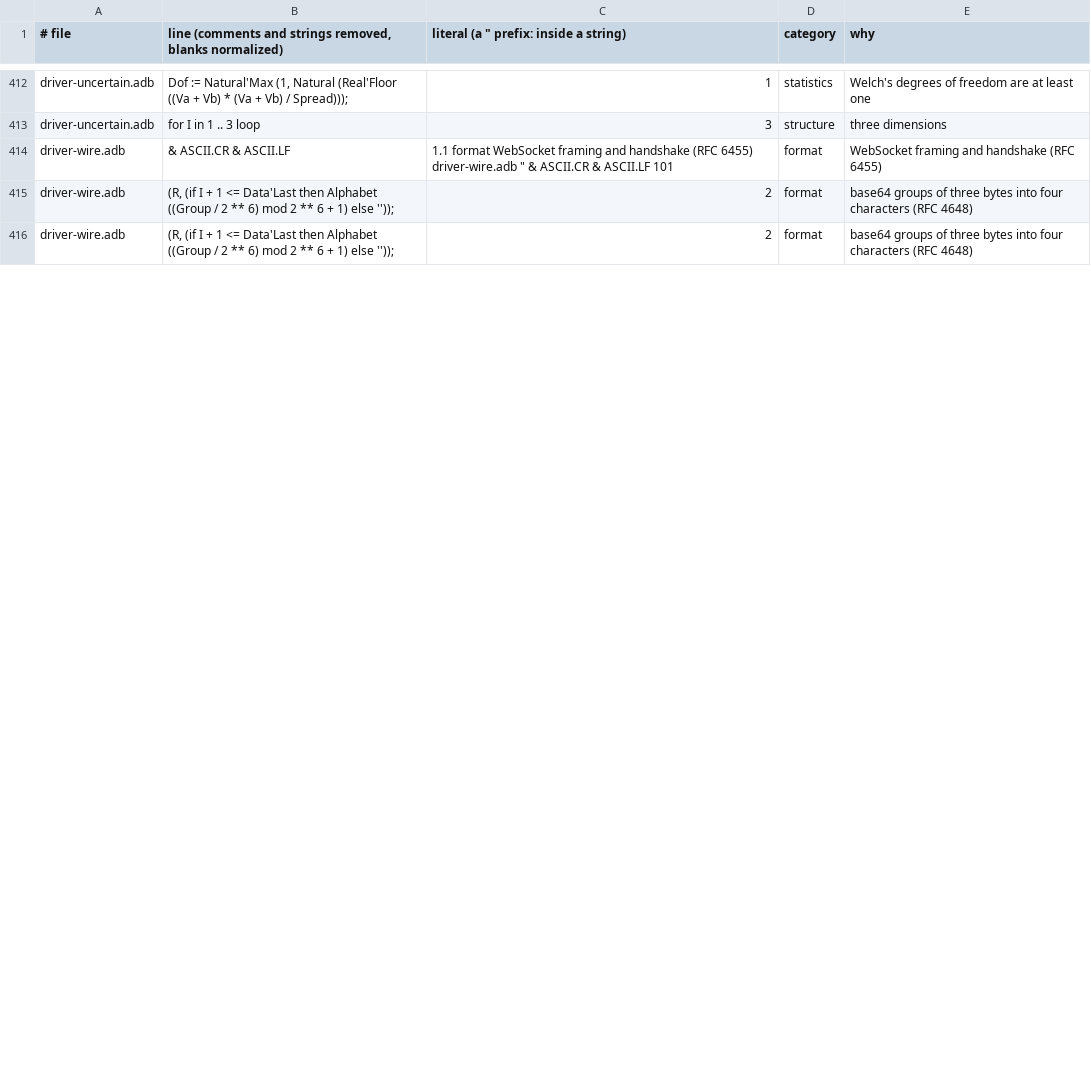
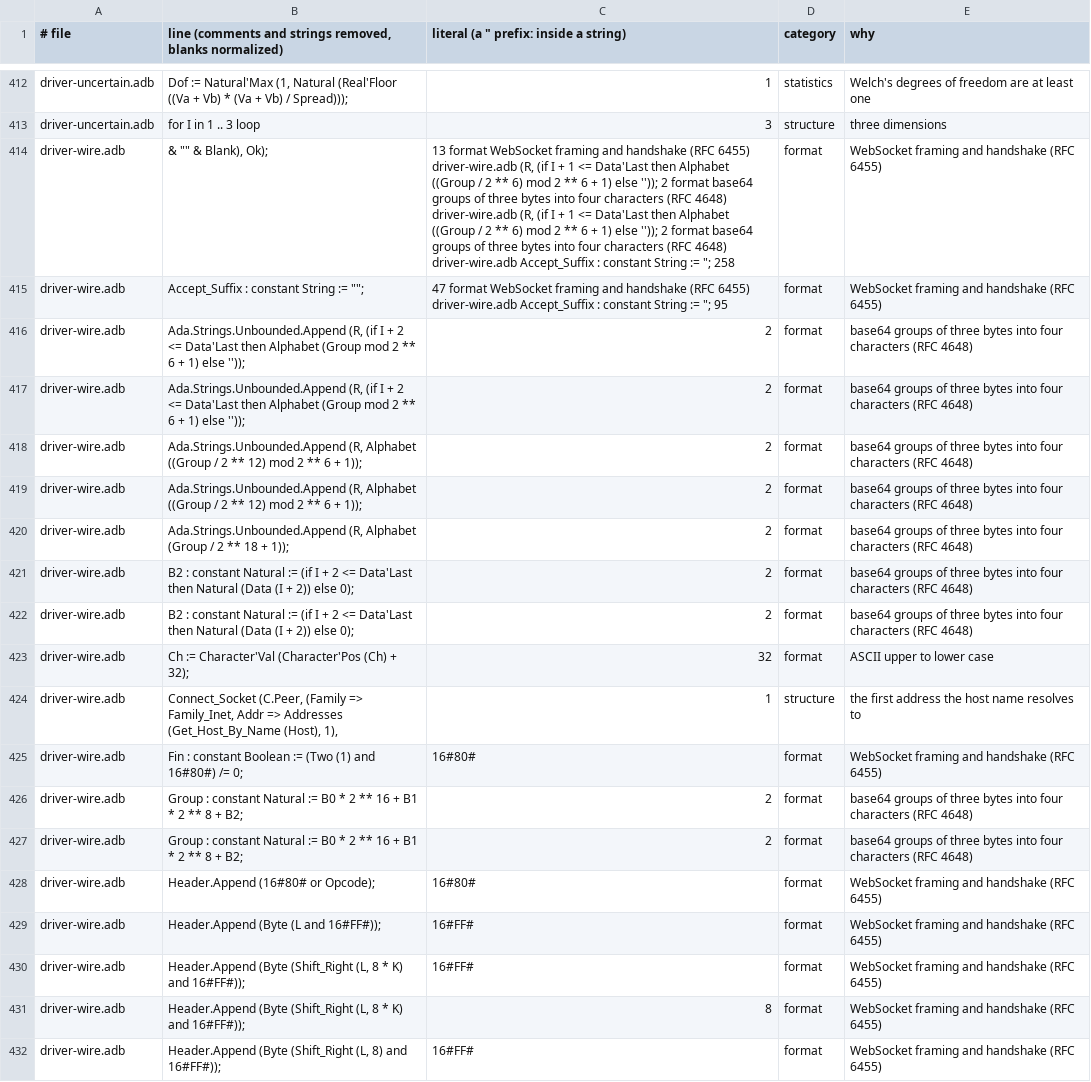
Before and after one commit to phi-monster/body-driver, a TSV file: driver/numbers.tsv, drawn as a sheet; only a part is shown, gaps mark what is left out; the diff covers the shown part only.

```diff
--- a/driver/numbers.tsv
+++ b/driver/numbers.tsv
@@ -441,5 +441,24 @@ driver-uncertain.adb	Dof := Natural'Max (1, Natural (Real'Floor ((Va + Vb) * (Va
 driver-uncertain.adb	for I in 1 .. 3 loop	3	structure	three dimensions
-driver-wire.adb	"" & ASCII.CR & ASCII.LF	"1.1	format	WebSocket framing and handshake (RFC 6455)
-driver-wire.adb	"" & ASCII.CR & ASCII.LF	"101	format	WebSocket framing and handshake (RFC 6455)
-driver-wire.adb	(R, (if I + 1 <= Data'Last then Alphabet ((Group / 2 ** 6) mod 2 ** 6 + 1) else ''));	2	format	base64 groups of three bytes into four characters (RFC 4648)
-driver-wire.adb	(R, (if I + 1 <= Data'Last then Alphabet ((Group / 2 ** 6) mod 2 ** 6 + 1) else ''));	2	format	base64 groups of three bytes into four characters (RFC 4648)
+driver-wire.adb	& "" & Blank), Ok);	"13	format	WebSocket framing and handshake (RFC 6455)
+driver-wire.adb	(R, (if I + 1 <= Data'Last then Alphabet ((Group / 2 ** 6) mod 2 ** 6 + 1) else ''));	2	format	base64 groups of three bytes into four characters (RFC 4648)
+driver-wire.adb	(R, (if I + 1 <= Data'Last then Alphabet ((Group / 2 ** 6) mod 2 ** 6 + 1) else ''));	2	format	base64 groups of three bytes into four characters (RFC 4648)
+driver-wire.adb	Accept_Suffix : constant String := "";	"258	format	WebSocket framing and handshake (RFC 6455)
+driver-wire.adb	Accept_Suffix : constant String := "";	"47	format	WebSocket framing and handshake (RFC 6455)
+driver-wire.adb	Accept_Suffix : constant String := "";	"95	format	WebSocket framing and handshake (RFC 6455)
+driver-wire.adb	Ada.Strings.Unbounded.Append (R, (if I + 2 <= Data'Last then Alphabet (Group mod 2 ** 6 + 1) else ''));	2	format	base64 groups of three bytes into four characters (RFC 4648)
+driver-wire.adb	Ada.Strings.Unbounded.Append (R, (if I + 2 <= Data'Last then Alphabet (Group mod 2 ** 6 + 1) else ''));	2	format	base64 groups of three bytes into four characters (RFC 4648)
+driver-wire.adb	Ada.Strings.Unbounded.Append (R, Alphabet ((Group / 2 ** 12) mod 2 ** 6 + 1));	2	format	base64 groups of three bytes into four characters (RFC 4648)
+driver-wire.adb	Ada.Strings.Unbounded.Append (R, Alphabet ((Group / 2 ** 12) mod 2 ** 6 + 1));	2	format	base64 groups of three bytes into four characters (RFC 4648)
+driver-wire.adb	Ada.Strings.Unbounded.Append (R, Alphabet (Group / 2 ** 18 + 1));	2	format	base64 groups of three bytes into four characters (RFC 4648)
+driver-wire.adb	B2 : constant Natural := (if I + 2 <= Data'Last then Natural (Data (I + 2)) else 0);	2	format	base64 groups of three bytes into four characters (RFC 4648)
+driver-wire.adb	B2 : constant Natural := (if I + 2 <= Data'Last then Natural (Data (I + 2)) else 0);	2	format	base64 groups of three bytes into four characters (RFC 4648)
+driver-wire.adb	Ch := Character'Val (Character'Pos (Ch) + 32);	32	format	ASCII upper to lower case
+driver-wire.adb	Connect_Socket (C.Peer, (Family => Family_Inet, Addr => Addresses (Get_Host_By_Name (Host), 1),	1	structure	the first address the host name resolves to
+driver-wire.adb	Fin : constant Boolean := (Two (1) and 16#80#) /= 0;	16#80#	format	WebSocket framing and handshake (RFC 6455)
+driver-wire.adb	Group : constant Natural := B0 * 2 ** 16 + B1 * 2 ** 8 + B2;	2	format	base64 groups of three bytes into four characters (RFC 4648)
+driver-wire.adb	Group : constant Natural := B0 * 2 ** 16 + B1 * 2 ** 8 + B2;	2	format	base64 groups of three bytes into four characters (RFC 4648)
+driver-wire.adb	Header.Append (16#80# or Opcode);	16#80#	format	WebSocket framing and handshake (RFC 6455)
+driver-wire.adb	Header.Append (Byte (L and 16#FF#));	16#FF#	format	WebSocket framing and handshake (RFC 6455)
+driver-wire.adb	Header.Append (Byte (Shift_Right (L, 8 * K) and 16#FF#));	16#FF#	format	WebSocket framing and handshake (RFC 6455)
+driver-wire.adb	Header.Append (Byte (Shift_Right (L, 8 * K) and 16#FF#));	8	format	WebSocket framing and handshake (RFC 6455)
+driver-wire.adb	Header.Append (Byte (Shift_Right (L, 8) and 16#FF#));	16#FF#	format	WebSocket framing and handshake (RFC 6455)
```
Also changed, not shown: 16 added rows and 13 edited cells elsewhere in this file, 11 other files.
